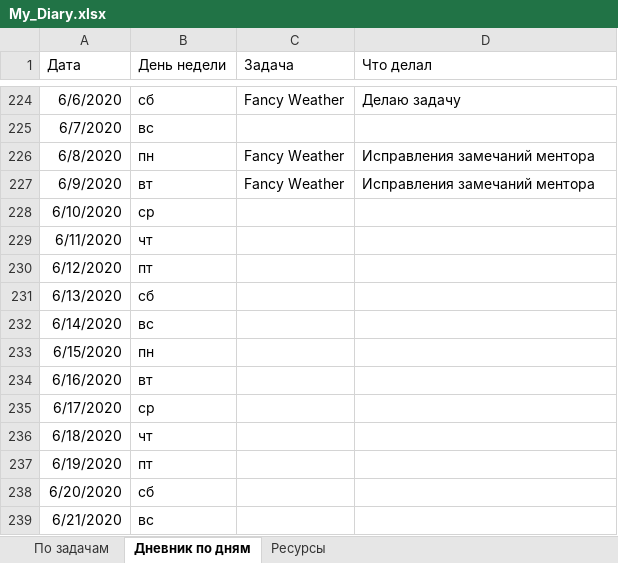
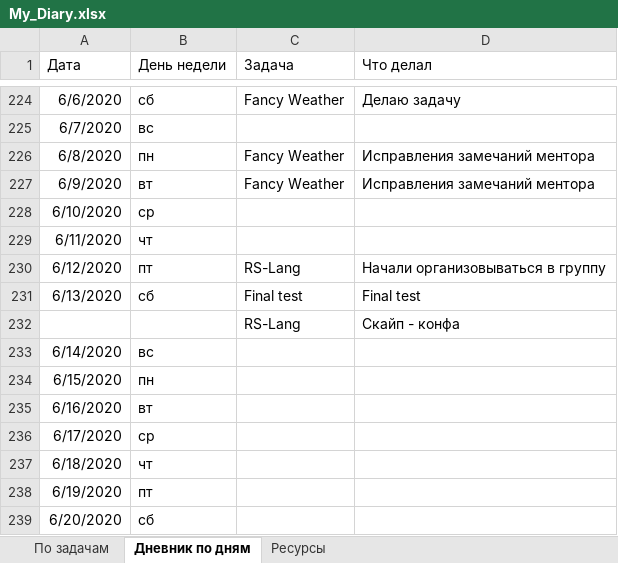
Before and after one commit to AndreiMedvedevSaratov/My_Learning_Diary, an Excel workbook: My_Diary.xlsx, sheet Дневник по дням, drawn as a sheet; only a part is shown, gaps mark what is left out; the shorter side is filled out with more unchanged rows; values as stored, in another font and other column widths than the file's, no borders; the diff names each change by its address in the sheet, - before the commit and + after, or states it on an @@ line.

Commit message:
Update My_Diary.xlsx

```diff
--- a/My_Diary.xlsx (sheet Дневник по дням)
+++ b/My_Diary.xlsx (sheet Дневник по дням)
-C230 (Задача): (empty)
+C230 (Задача): RS-Lang
-D230 (Что делал): (empty)
+D230 (Что делал): Начали организовываться в группу
-C231 (Задача): (empty)
+C231 (Задача): Final test
-D231 (Что делал): (empty)
+D231 (Что делал): Final test
+row 232:  |  | RS-Lang | Скайп - конфа
```
Also changed, not shown: sheet По задачам.
